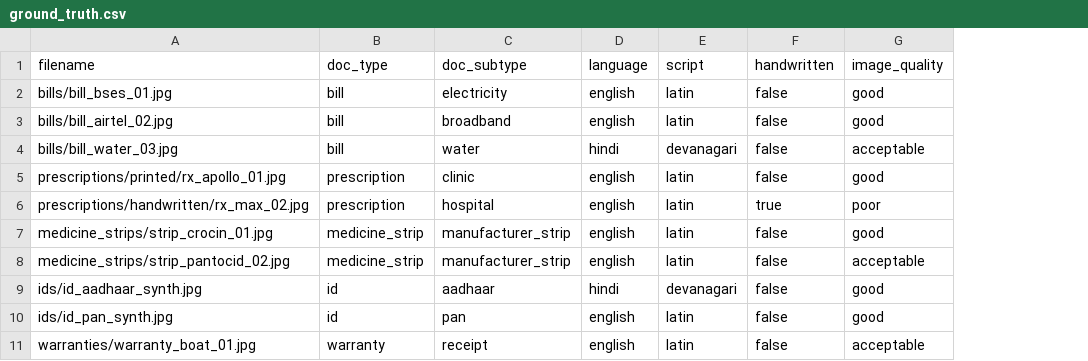
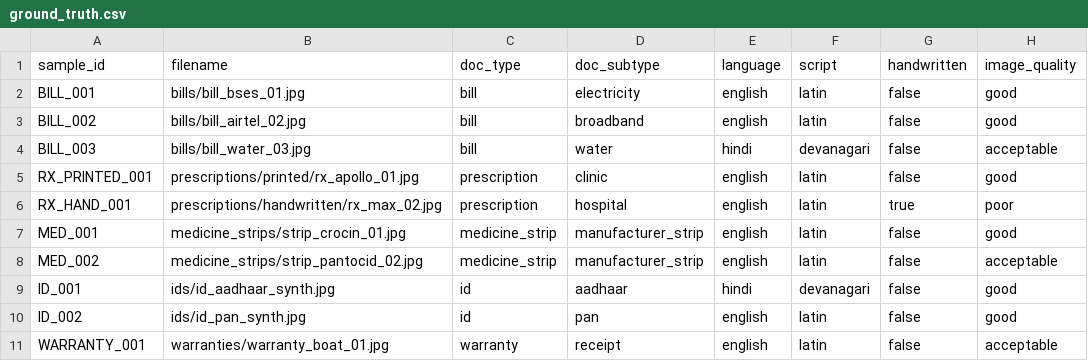
Before and after one commit to AniketBhatia2091/YAAD, a CSV file: tools/ocr_spike/ground_truth.csv, drawn as a sheet; only a part is shown; the diff names each change by its address in the sheet, - before the commit and + after, or states it on an @@ line.

Commit message:
feat: YAAD OCR Spike v0.5 - canonical dataset_manifest.json, sample_id integration, collection guide, annotation checklist, prepare_dataset.sh, and privacy_check.sh

```diff
--- a/tools/ocr_spike/ground_truth.csv
+++ b/tools/ocr_spike/ground_truth.csv
+column A (sample_id), rows 2-11: BILL_001 | BILL_002 | BILL_003 | RX_PRINTED_001 | RX_HAND_001 | MED_001 | MED_002 | ID_001 | ID_002 | WARRANTY_001
```
Also changed, not shown: tools/ocr_spike/ground_truth_template.csv, 12 other files.
